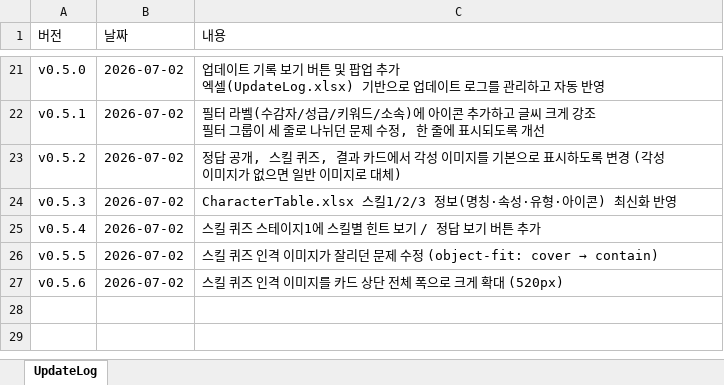
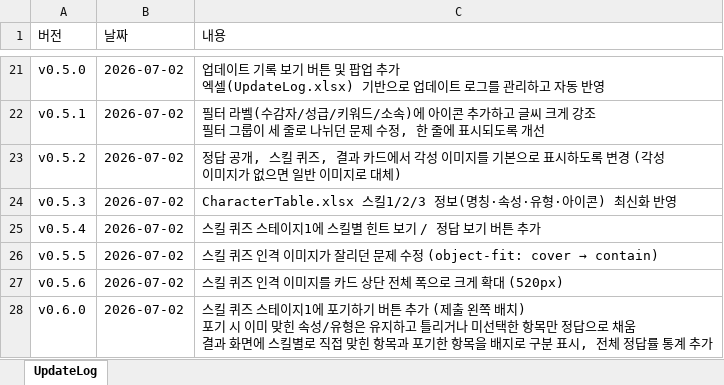
Before and after one commit to ilyoon98/limquiz, an Excel workbook: UpdateLog.xlsx, sheet UpdateLog, drawn as a sheet; only a part is shown, gaps mark what is left out; values as stored, in another font and other column widths than the file's, no borders; ↵ is a line break in a cell; the diff names each change by its address in the sheet, - before the commit and + after, or states it on an @@ line.

```diff
--- a/UpdateLog.xlsx (sheet UpdateLog)
+++ b/UpdateLog.xlsx (sheet UpdateLog)
+row 28: v0.6.0 | 2026-07-02 | 스킬 퀴즈 스테이지1에 포기하기 버튼 추가 (제출 왼쪽 배치) ↵ 포기 시 이미 맞힌 속성/유형은 유지하고 틀리거나 미선택한 항목만 정답으로 채움 ↵ 결과 화면에 스킬별로 직접 맞힌 항목과 포기한 항목을 배지로 구분 표시, 전체 정답률 통계 추가
```
Also changed, not shown: 2 other files.
